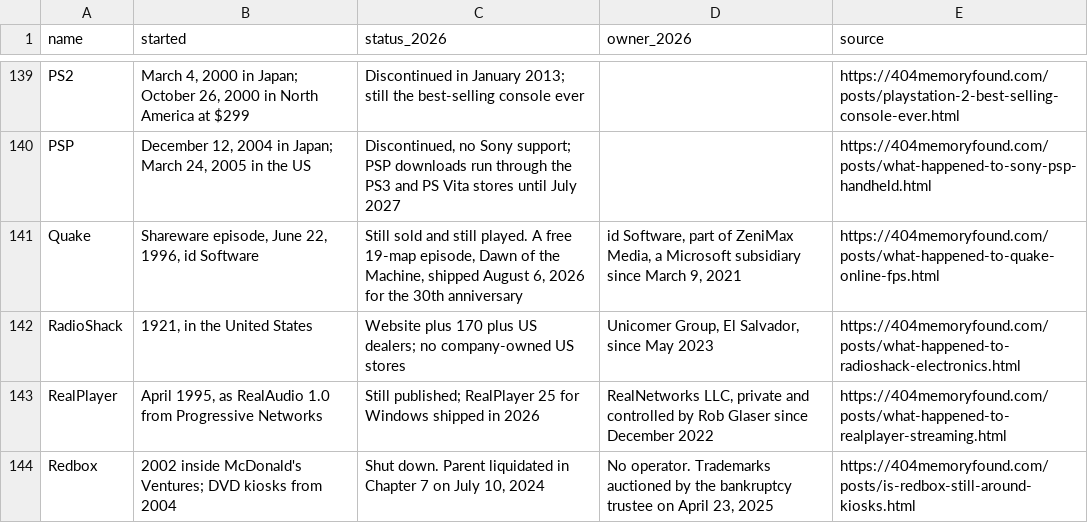
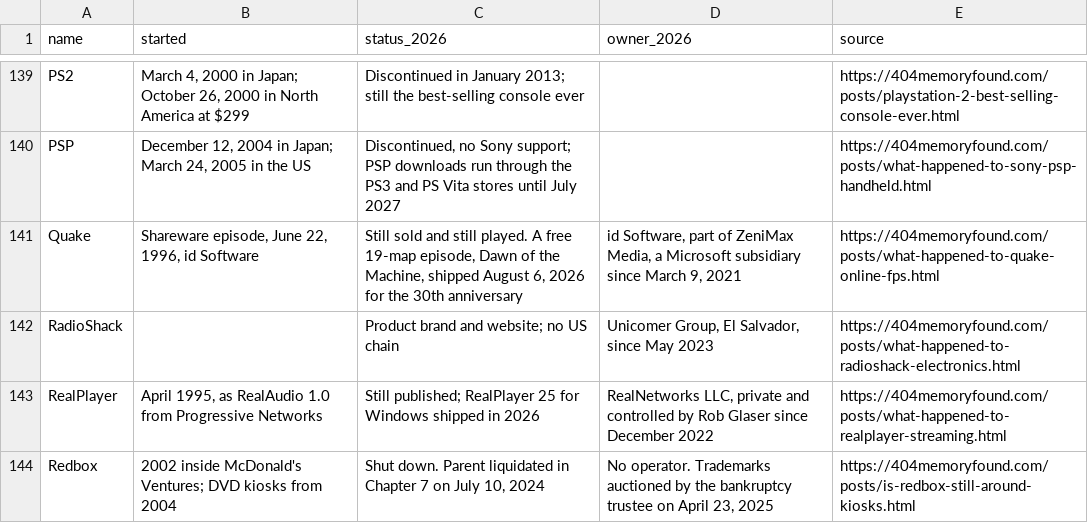
Before and after one commit to pnpaiva/404-memory-found, a CSV file: dead-brand-index.csv, drawn as a sheet; only a part is shown, gaps mark what is left out.

```diff
--- a/dead-brand-index.csv
+++ b/dead-brand-index.csv
@@ -141,3 +141,3 @@ PSP,"December 12, 2004 in Japan; March 24, 2005 in the US","Discontinued, no Son
 Quake,"Shareware episode, June 22, 1996, id Software","Still sold and still played. A free 19-map episode, Dawn of the Machine, shipped August 6, 2026 for the 30th anniversary","id Software, part of ZeniMax Media, a Microsoft subsidiary since March 9, 2021",https://404memoryfound.com/posts/what-happened-to-quake-online-fps.html
-RadioShack,"1921, in the United States",Website plus 170 plus US dealers; no company-owned US stores,"Unicomer Group, El Salvador, since May 2023",https://404memoryfound.com/posts/what-happened-to-radioshack-electronics.html
+RadioShack,,Product brand and website; no US chain,"Unicomer Group, El Salvador, since May 2023",https://404memoryfound.com/posts/what-happened-to-radioshack-electronics.html
 RealPlayer,"April 1995, as RealAudio 1.0 from Progressive Networks",Still published; RealPlayer 25 for Windows shipped in 2026,"RealNetworks LLC, private and controlled by Rob Glaser since December 2022",https://404memoryfound.com/posts/what-happened-to-realplayer-streaming.html
```
Also changed, not shown: 15 other files.
